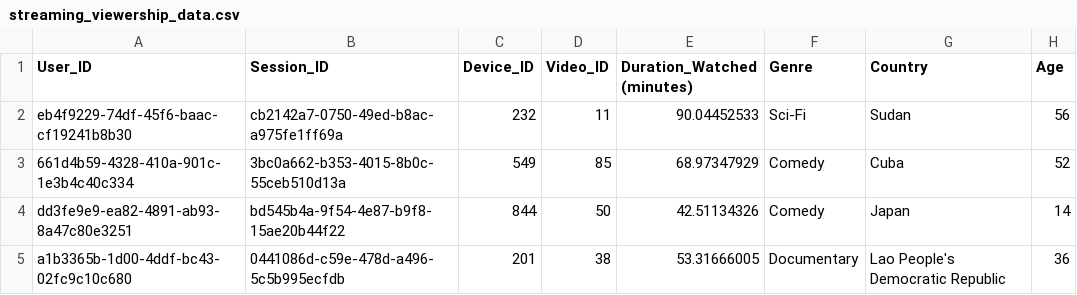
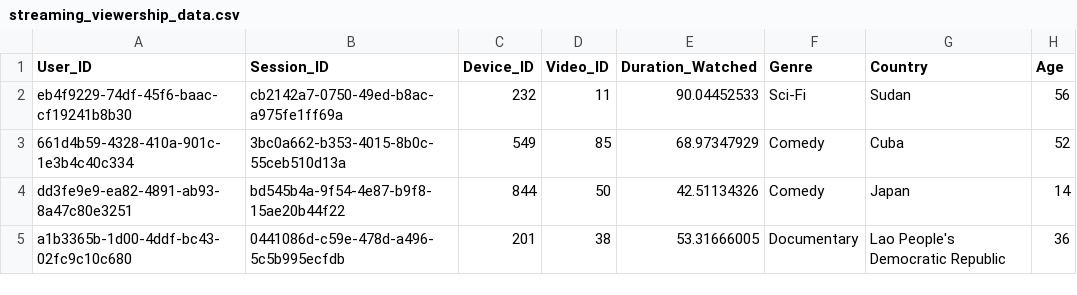
Before and after one commit to Bilpapster/stream-DaQ, a CSV file: datasets/streaming_viewership_data.csv, drawn as a sheet; only a part is shown; the diff names each change by its address in the sheet, - before the commit and + after, or states it on an @@ line.

Commit message:
Create a new version of the dataset, including timestamps

```diff
--- a/datasets/streaming_viewership_data.csv
+++ b/datasets/streaming_viewership_data.csv
-E1: Duration_Watched (minutes)
+E1: Duration_Watched
```
Also changed, not shown: 2 other files.
